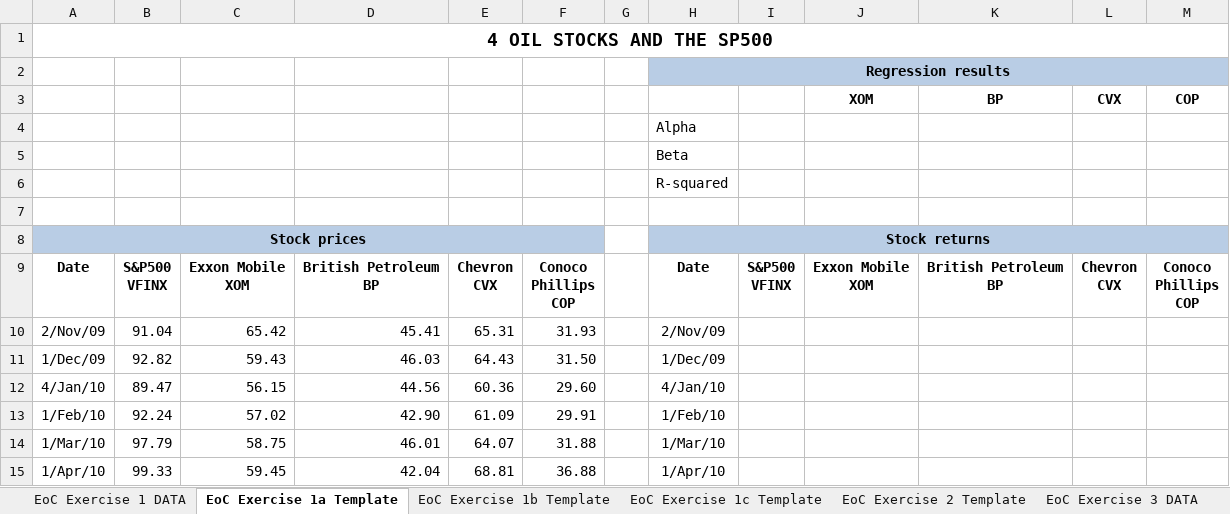
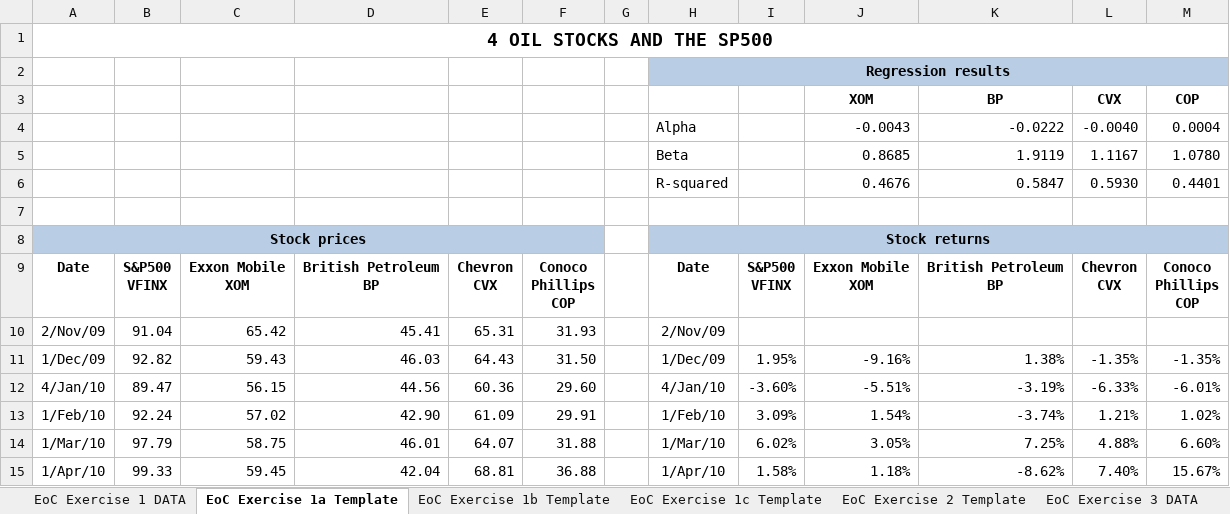
Before and after one commit to shuaitq/PFE3-Resources, an Excel workbook: Student Resources/Exercise Answers/PFE3_Ch09_Student Materials.xlsx, sheet EoC Exercise 1a Template, drawn as a sheet; only a part is shown; values as stored, in another font and other column widths than the file's, no borders; removed rows and columns are numbered as before the commit, all else as after; the diff covers the shown part only; the diff names each change by its address in the sheet, - before the commit and + after, or states it on an @@ line.

```diff
--- a/Student Resources/Exercise Answers/PFE3_Ch09_Student Materials.xlsx (sheet EoC Exercise 1a Template)
+++ b/Student Resources/Exercise Answers/PFE3_Ch09_Student Materials.xlsx (sheet EoC Exercise 1a Template)
-row 4:  |  |  |  |  |  |  | Alpha
-row 5:  |  |  |  |  |  |  | Beta
-row 6:  |  |  |  |  |  |  | R-squared
+row 4:  |  |  |  |  |  |  | Alpha |  | -0.0043 | -0.0222 | -0.0040 | 0.0004
+row 5:  |  |  |  |  |  |  | Beta |  | 0.8685 | 1.9119 | 1.1167 | 1.0780
+row 6:  |  |  |  |  |  |  | R-squared |  | 0.4676 | 0.5847 | 0.5930 | 0.4401
-I11: (empty)
+I11: 1.95%
-J11: (empty)
+J11: -9.16%
-K11: (empty)
+K11: 1.38%
-L11: (empty)
+L11: -1.35%
-M11: (empty)
+M11: -1.35%
-I12: (empty)
+I12: -3.60%
-J12: (empty)
+J12: -5.51%
-K12: (empty)
+K12: -3.19%
-L12: (empty)
+L12: -6.33%
-M12: (empty)
+M12: -6.01%
-I13: (empty)
+I13: 3.09%
-J13: (empty)
+J13: 1.54%
-K13: (empty)
+K13: -3.74%
-L13: (empty)
+L13: 1.21%
-M13: (empty)
+M13: 1.02%
-I14: (empty)
+I14: 6.02%
-J14: (empty)
+J14: 3.05%
-K14: (empty)
+K14: 7.25%
-L14: (empty)
+L14: 4.88%
-M14: (empty)
+M14: 6.60%
-I15: (empty)
+I15: 1.58%
-J15: (empty)
+J15: 1.18%
-K15: (empty)
+K15: -8.62%
-L15: (empty)
+L15: 7.40%
-M15: (empty)
+M15: 15.67%
```
Also changed, not shown: 280 edited cells elsewhere in this sheet, sheet EoC Exercise 3 Template, sheet EoC Exercise 2 Template, sheet EoC Exercise 1b Template, sheet EoC Exercise 1c Template, other sheet tabs.
